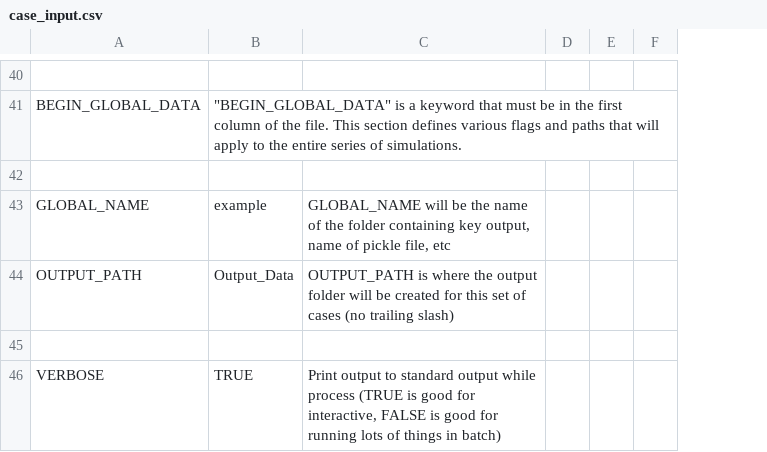
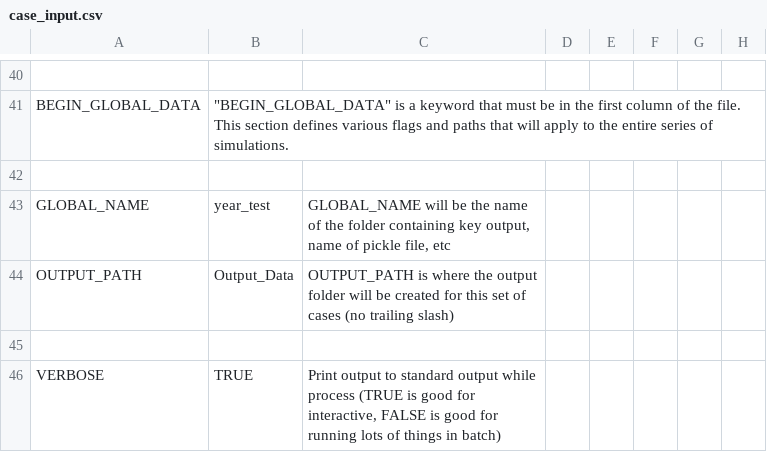
Before and after one commit to ClabEnergyProject/SEM-1, a CSV file: case_input.csv, drawn as a sheet; only a part is shown, gaps mark what is left out; the diff covers the shown part only; the diff names each change by its address in the sheet, - before the commit and + after, or states it on an @@ line.

```diff
--- a/case_input.csv
+++ b/case_input.csv
+column E, empty
+column F, empty
-B43: example
+B43: year_test
```
Also changed, not shown: 6 added rows and 26 edited cells elsewhere in this file.
